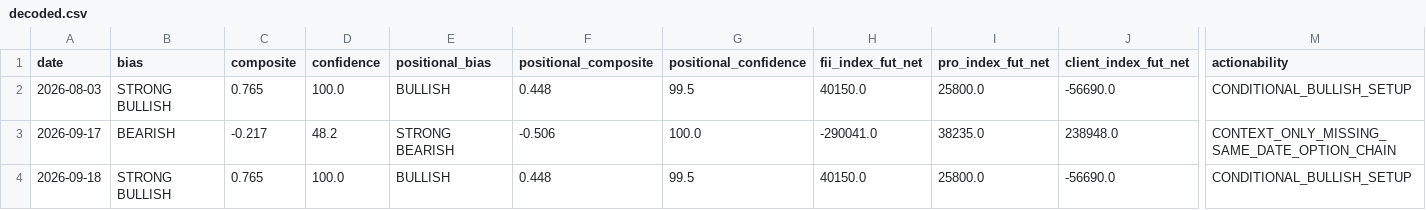
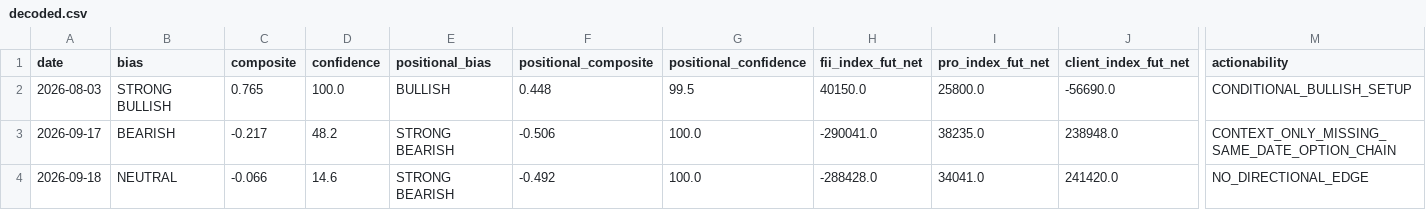
Before and after one commit to abhayv7272/FII-DII-Decode, a CSV file: data/decoded.csv, drawn as a sheet; only a part is shown, gaps mark what is left out; the diff covers the shown part only; the diff names each change by its address in the sheet, - before the commit and + after, or states it on an @@ line.

```diff
--- a/data/decoded.csv
+++ b/data/decoded.csv
-B4 (bias): STRONG BULLISH
+B4 (bias): NEUTRAL
-C4 (composite): 0.765
+C4 (composite): -0.066
-D4 (confidence): 100.0
+D4 (confidence): 14.6
-E4 (positional_bias): BULLISH
+E4 (positional_bias): STRONG BEARISH
-F4 (positional_composite): 0.448
+F4 (positional_composite): -0.492
-G4 (positional_confidence): 99.5
+G4 (positional_confidence): 100.0
-H4 (fii_index_fut_net): 40150.0
+H4 (fii_index_fut_net): -288428.0
-I4 (pro_index_fut_net): 25800.0
+I4 (pro_index_fut_net): 34041.0
-J4 (client_index_fut_net): -56690.0
+J4 (client_index_fut_net): 241420.0
-M4 (actionability): CONDITIONAL_BULLISH_SETUP
+M4 (actionability): NO_DIRECTIONAL_EDGE
```
Also changed, not shown: 1 edited cell elsewhere in this file, data/fii_dii_cash.csv, data/participant_oi.csv, 9 other files.
